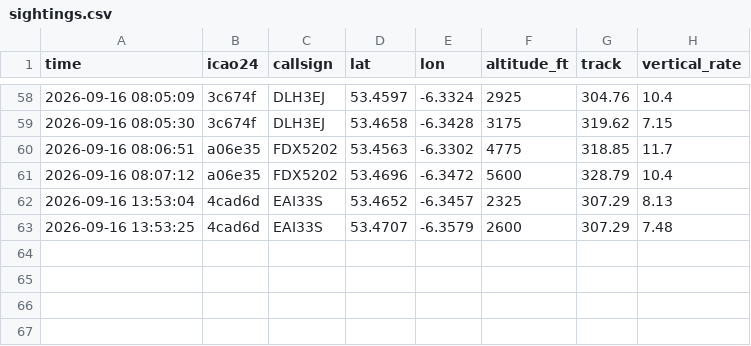
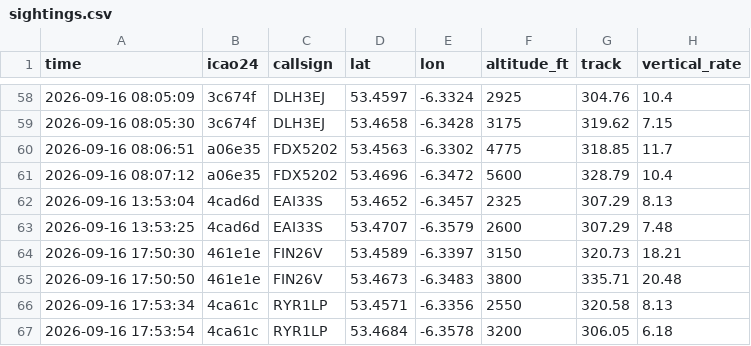
Before and after one commit to Jbot478/flight-tracker, a CSV file: analysis/observations/sightings.csv, drawn as a sheet; only a part is shown, gaps mark what is left out; the diff names each change by its address in the sheet, - before the commit and + after, or states it on an @@ line.

```diff
--- a/analysis/observations/sightings.csv
+++ b/analysis/observations/sightings.csv
+row 64: 2026-09-16 17:50:30 | 461e1e | FIN26V | 53.4589 | -6.3397 | 3150 | 320.73 | 18.21
+row 65: 2026-09-16 17:50:50 | 461e1e | FIN26V | 53.4673 | -6.3483 | 3800 | 335.71 | 20.48
+row 66: 2026-09-16 17:53:34 | 4ca61c | RYR1LP | 53.4571 | -6.3356 | 2550 | 320.58 | 8.13
+row 67: 2026-09-16 17:53:54 | 4ca61c | RYR1LP | 53.4684 | -6.3578 | 3200 | 306.05 | 6.18
```
Also changed, not shown: analysis/observations/polls.csv.
